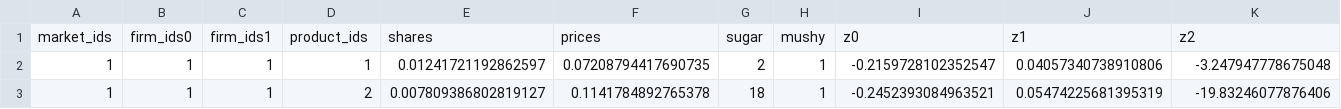
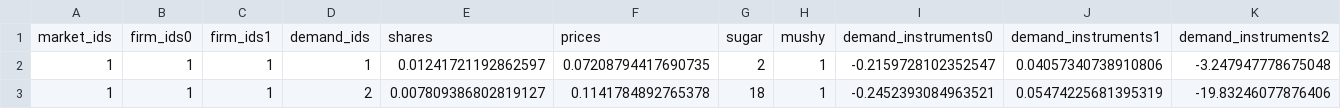
Before and after one commit to jeffgortmaker/pyblp, a CSV file: pyblp/data/nevo_products.csv, drawn as a sheet; only a part is shown; removed rows and columns are numbered as before the commit, all else as after; rows hold the shown columns only; the diff names each change by its address in the sheet, - before the commit and + after, or states it on an @@ line.

Commit message:
ENH: make surface-level changes to fake cereal data
- swap first and second columns of nodes so that results are those from the literature
- rename instrument and demand/product ID columns for convenience

```diff
--- a/pyblp/data/nevo_products.csv
+++ b/pyblp/data/nevo_products.csv
-row 1: market_ids | firm_ids0 | firm_ids1 | product_ids | shares | prices | sugar | mushy | z0 | z1 | z2
+row 1: market_ids | firm_ids0 | firm_ids1 | demand_ids | shares | prices | sugar | mushy | demand_instruments0 | demand_instruments1 | demand_instruments2
```
Also changed, not shown: pyblp/data/nevo_agents.csv.
